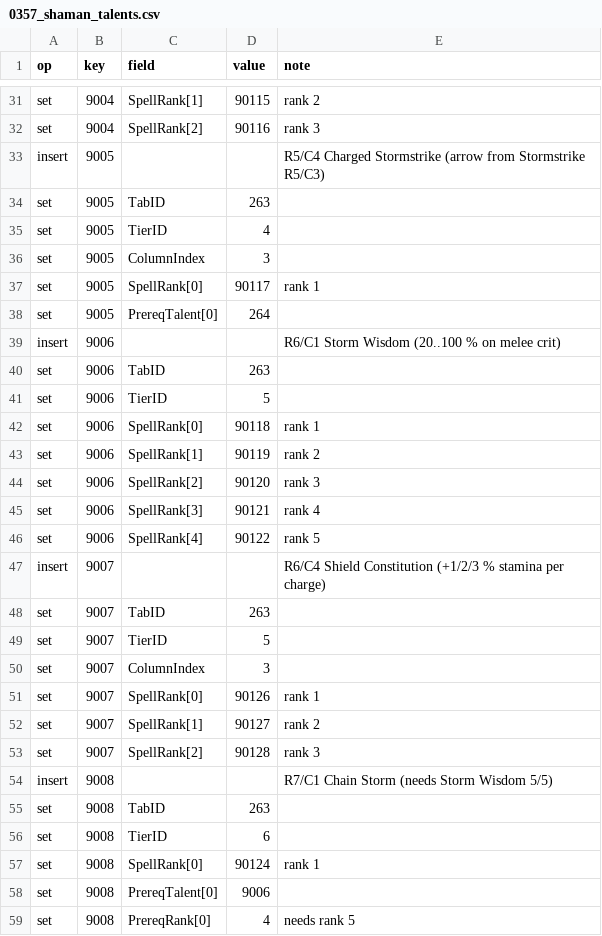
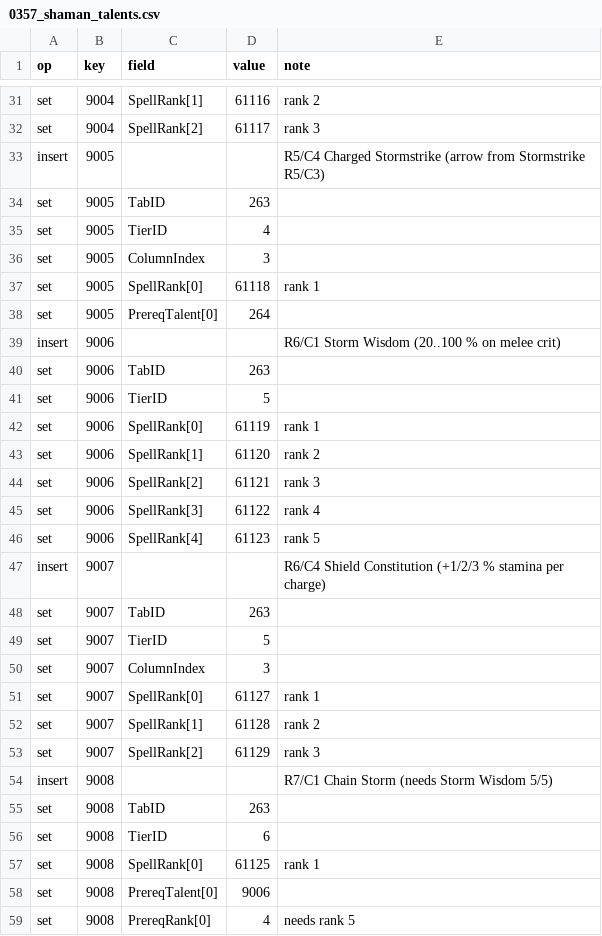
Before and after one commit to Cilverkrow/twow-repo, a CSV file: ops/clientpatch/changes/Talent/0357_shaman_talents.csv, drawn as a sheet; only a part is shown, gaps mark what is left out; the diff covers the shown part only; the diff names each change by its address in the sheet, - before the commit and + after, or states it on an @@ line.

```diff
--- a/ops/clientpatch/changes/Talent/0357_shaman_talents.csv
+++ b/ops/clientpatch/changes/Talent/0357_shaman_talents.csv
-D31 (value): 90115
+D31 (value): 61116
-D32 (value): 90116
+D32 (value): 61117
-D37 (value): 90117
+D37 (value): 61118
-D42 (value): 90118
+D42 (value): 61119
-D43 (value): 90119
+D43 (value): 61120
-D44 (value): 90120
+D44 (value): 61121
-D45 (value): 90121
+D45 (value): 61122
-D46 (value): 90122
+D46 (value): 61123
-D51 (value): 90126
+D51 (value): 61127
-D52 (value): 90127
+D52 (value): 61128
-D53 (value): 90128
+D53 (value): 61129
-D57 (value): 90124
+D57 (value): 61125
```
Also changed, not shown: 17 edited cells elsewhere in this file, ops/clientpatch/changes/Spell/0357_shaman_spells.csv, ops/clientpatch/changes/Spell/0367_rogue_spells.csv, 20 other files.
